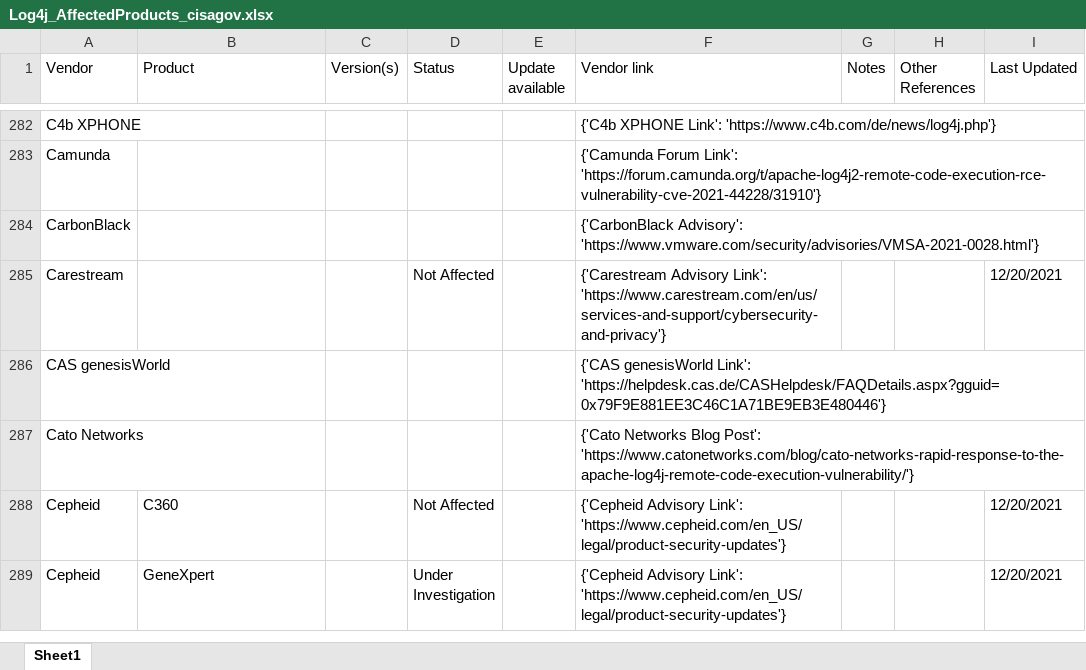
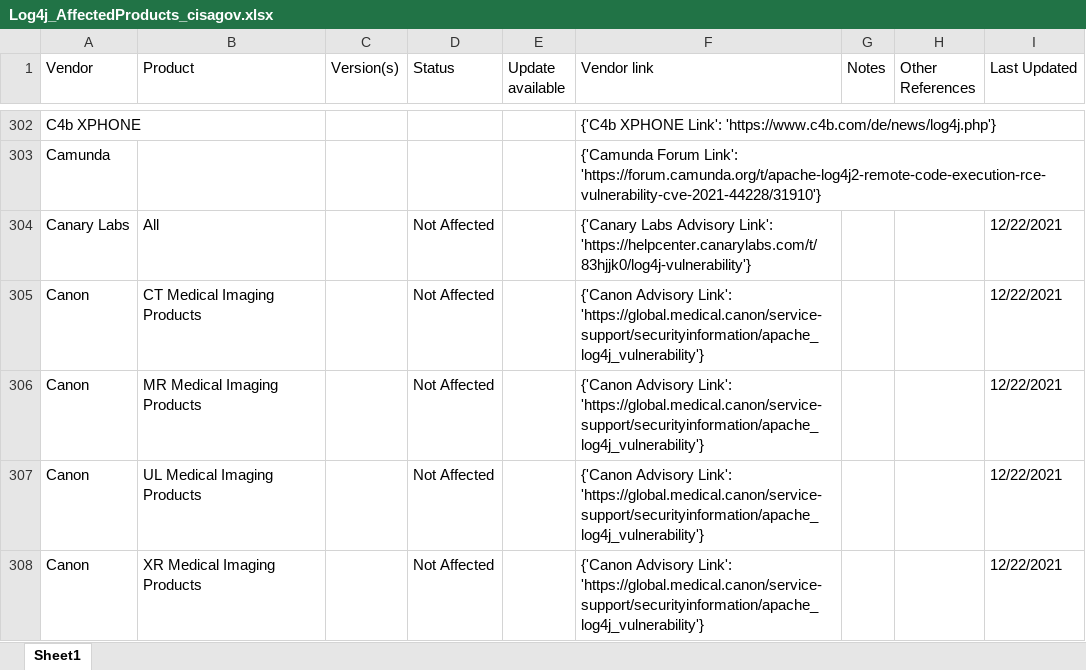
Before and after one commit to curated-intel/Log4Shell-IOCs, an Excel workbook: CI_Log4Shell_Products/XLSX/Log4j_AffectedProducts_cisagov.xlsx, sheet Sheet1, drawn as a sheet; only a part is shown, gaps mark what is left out; the shorter side is filled out with more unchanged rows; values as stored, in another font and other column widths than the file's, no borders; table styles not drawn; the diff covers the shown part only; the diff names each change by its address in the sheet, - before the commit and + after, or states it on an @@ line.

```diff
--- a/CI_Log4Shell_Products/XLSX/Log4j_AffectedProducts_cisagov.xlsx (sheet Sheet1)
+++ b/CI_Log4Shell_Products/XLSX/Log4j_AffectedProducts_cisagov.xlsx (sheet Sheet1)
+row 304: Canary Labs | All |  | Not Affected |  | {'Canary Labs Advisory Link': 'https://helpcenter.canarylabs.com/t/83hjjk0/log4j-vulnerability'} |  |  | 12/22/2021
+row 305: Canon | CT Medical Imaging Products |  | Not Affected |  | {'Canon Advisory Link': 'https://global.medical.canon/service-support/securityinformation/apache_log4j_vulnerability'} |  |  | 12/22/2021
+row 306: Canon | MR Medical Imaging Products |  | Not Affected |  | {'Canon Advisory Link': 'https://global.medical.canon/service-support/securityinformation/apache_log4j_vulnerability'} |  |  | 12/22/2021
+row 307: Canon | UL Medical Imaging Products |  | Not Affected |  | {'Canon Advisory Link': 'https://global.medical.canon/service-support/securityinformation/apache_log4j_vulnerability'} |  |  | 12/22/2021
+row 308: Canon | XR Medical Imaging Products |  | Not Affected |  | {'Canon Advisory Link': 'https://global.medical.canon/service-support/securityinformation/apache_log4j_vulnerability'} |  |  | 12/22/2021
```
Also changed, not shown: 90 added rows and 7 edited cells elsewhere in this sheet, CI_Log4Shell_Products/XLSX/Log4j_AffectedProducts_NCSC-NL.xlsx, CI_Log4Shell_Products/XLSX/Log4j_AffectedProducts_swithak.xlsx, 1 other file.
